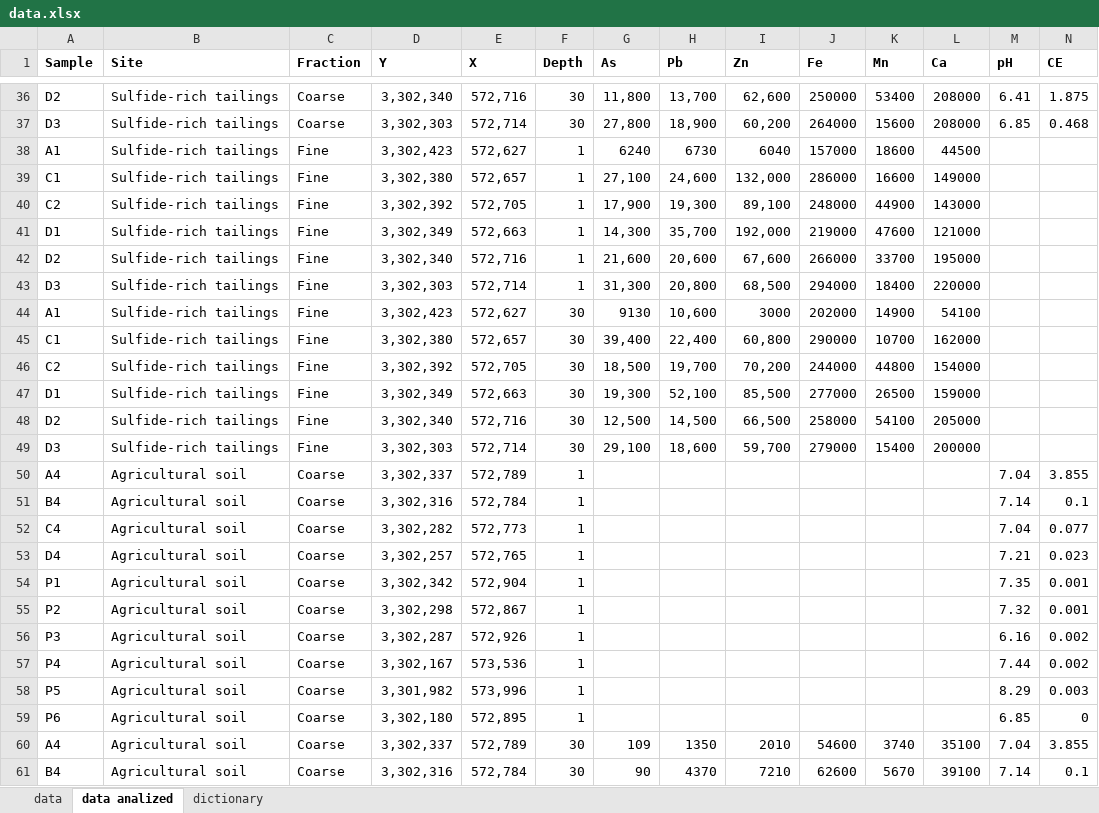
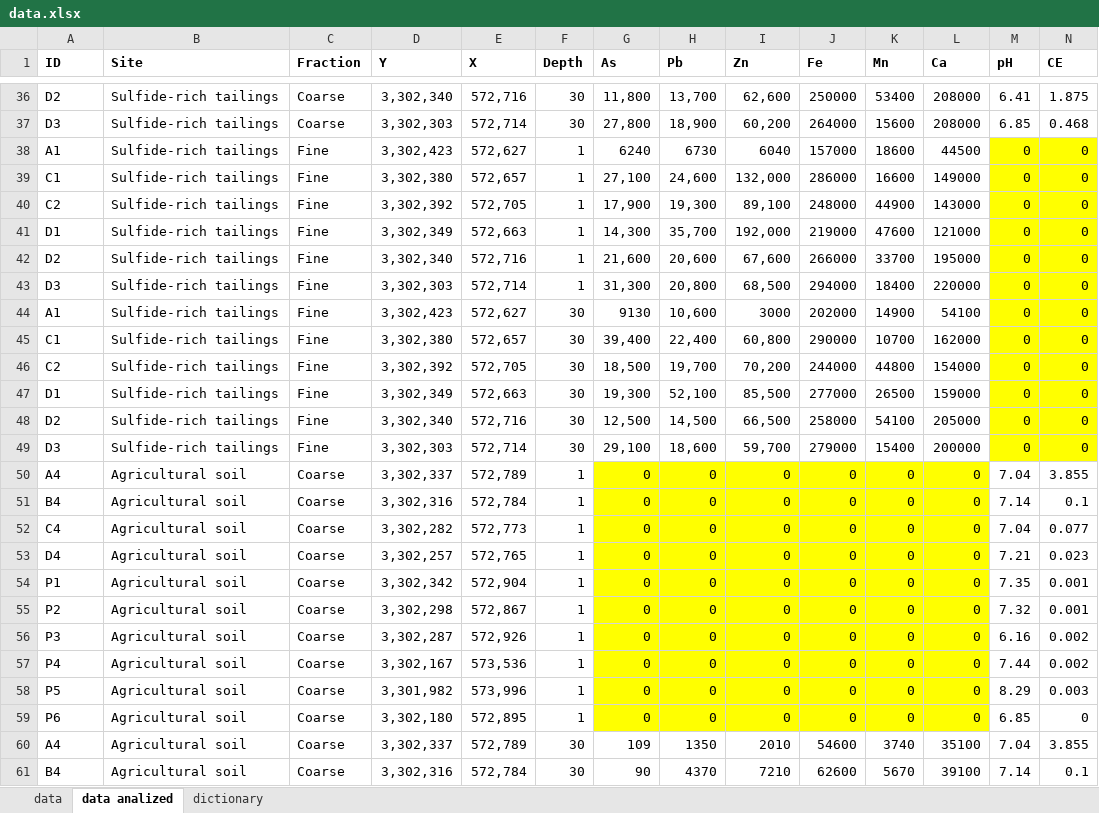
Before and after one commit to luisloyde/3D-visualization-of-hydrocarbons-concentrations-in-soil, an Excel workbook: data.xlsx, sheet data analized, drawn as a sheet; only a part is shown, gaps mark what is left out; values as stored, in another font and other column widths than the file's, no borders; conditional formats not drawn; the diff covers the shown part only; the diff names each change by its address in the sheet, - before the commit and + after, or states it on an @@ line.

```diff
--- a/data.xlsx (sheet data analized)
+++ b/data.xlsx (sheet data analized)
-A1: Sample
+A1: ID
-M38:M49 (pH): (empty)
+M38:M49 (pH): 0
-M38:N49 fill: none
+M38:N49 fill: #FFFF00
-N38:N49 (CE): (empty)
+N38:N49 (CE): 0
-G50:G59 (As): (empty)
+G50:G59 (As): 0
-G50:L59 fill: none
+G50:L59 fill: #FFFF00
-H50:H59 (Pb): (empty)
+H50:H59 (Pb): 0
-I50:I59 (Zn): (empty)
+I50:I59 (Zn): 0
-J50:J59 (Fe): (empty)
+J50:J59 (Fe): 0
-K50:K59 (Mn): (empty)
+K50:K59 (Mn): 0
-L50:L59 (Ca): (empty)
+L50:L59 (Ca): 0
```
Also changed, not shown: 65 edited cells and cell formats elsewhere in this sheet, 1 other file.
